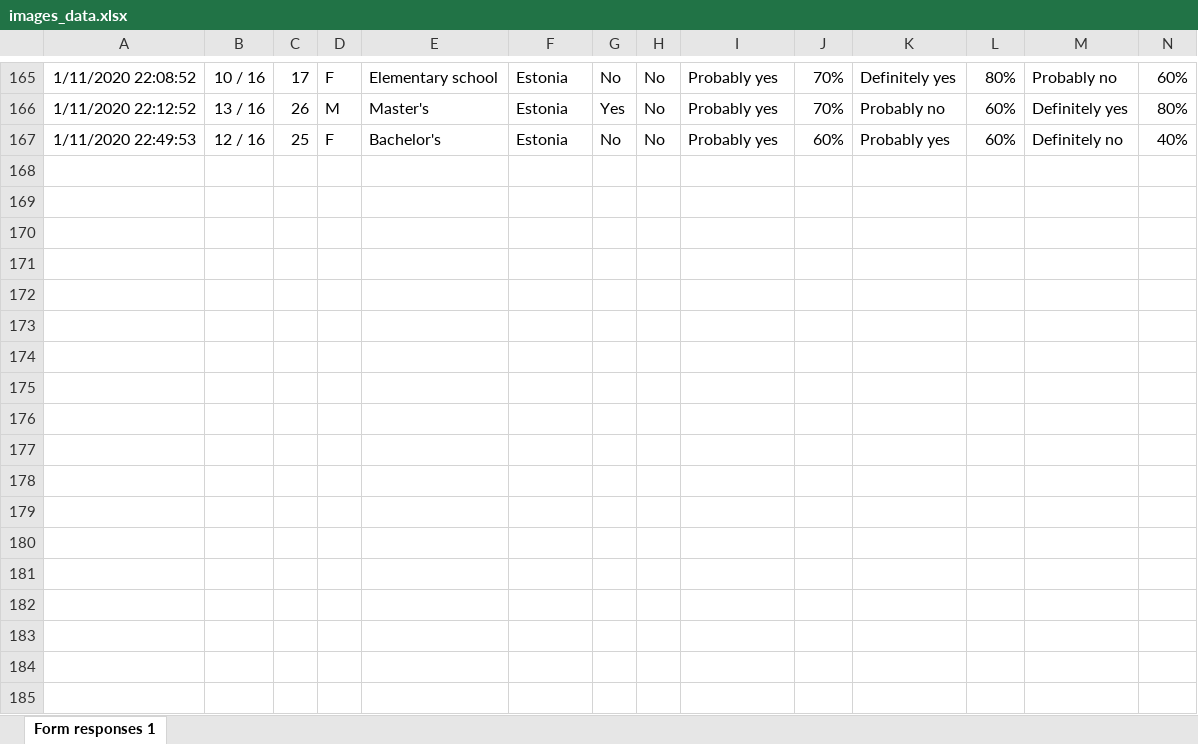
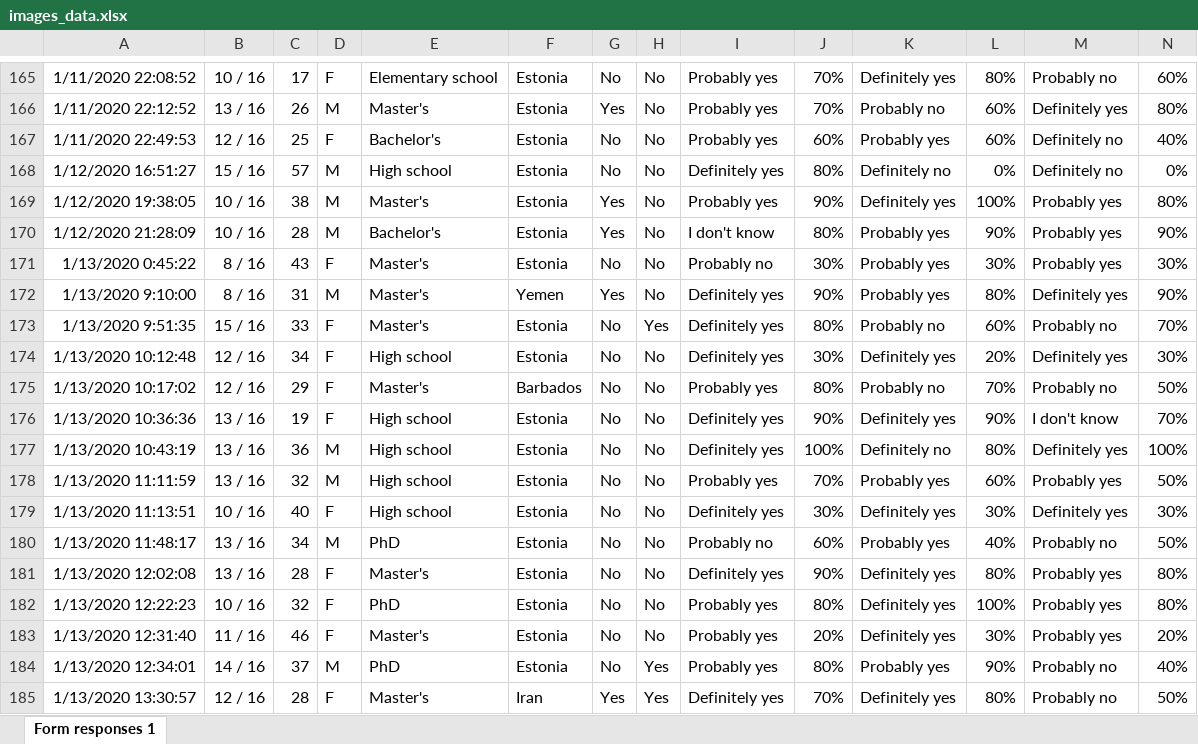
Before and after one commit to ShalyginaA/artificial-or-real, an Excel workbook: images_data.xlsx, sheet Form responses 1, drawn as a sheet; only a part is shown, gaps mark what is left out; values as stored, in another font and other column widths than the file's, no borders; charts and pictures not drawn; rows hold the shown columns only; the diff covers the shown part only; the diff names each change by its address in the sheet, - before the commit and + after, or states it on an @@ line.

Commit message:
Latest data added

```diff
--- a/images_data.xlsx (sheet Form responses 1)
+++ b/images_data.xlsx (sheet Form responses 1)
+row 168: 1/12/2020 16:51:27 | 15 / 16 | 57 | M | High school | Estonia | No | No | Definitely yes | 80% | Definitely no | 0% | Definitely no | 0%
+row 169: 1/12/2020 19:38:05 | 10 / 16 | 38 | M | Master's | Estonia | Yes | No | Probably yes | 90% | Definitely yes | 100% | Probably yes | 80%
+row 170: 1/12/2020 21:28:09 | 10 / 16 | 28 | M | Bachelor's | Estonia | Yes | No | I don't know | 80% | Probably yes | 90% | Probably yes | 90%
+row 171: 1/13/2020 0:45:22 | 8 / 16 | 43 | F | Master's | Estonia | No | No | Probably no | 30% | Probably yes | 30% | Probably yes | 30%
+row 172: 1/13/2020 9:10:00 | 8 / 16 | 31 | M | Master's | Yemen | Yes | No | Definitely yes | 90% | Probably yes | 80% | Definitely yes | 90%
+row 173: 1/13/2020 9:51:35 | 15 / 16 | 33 | F | Master's | Estonia | No | Yes | Definitely yes | 80% | Probably no | 60% | Probably no | 70%
+row 174: 1/13/2020 10:12:48 | 12 / 16 | 34 | F | High school | Estonia | No | No | Definitely yes | 30% | Definitely yes | 20% | Definitely yes | 30%
+row 175: 1/13/2020 10:17:02 | 12 / 16 | 29 | F | Master's | Barbados | No | No | Probably yes | 80% | Probably no | 70% | Probably no | 50%
+row 176: 1/13/2020 10:36:36 | 13 / 16 | 19 | F | High school | Estonia | No | No | Definitely yes | 90% | Definitely yes | 90% | I don't know | 70%
+row 177: 1/13/2020 10:43:19 | 13 / 16 | 36 | M | High school | Estonia | No | No | Definitely yes | 100% | Definitely no | 80% | Definitely yes | 100%
+row 178: 1/13/2020 11:11:59 | 13 / 16 | 32 | M | High school | Estonia | No | No | Probably yes | 70% | Probably yes | 60% | Probably yes | 50%
+row 179: 1/13/2020 11:13:51 | 10 / 16 | 40 | F | High school | Estonia | No | No | Definitely yes | 30% | Definitely yes | 30% | Definitely yes | 30%
+row 180: 1/13/2020 11:48:17 | 13 / 16 | 34 | M | PhD | Estonia | No | No | Probably no | 60% | Probably yes | 40% | Probably no | 50%
+row 181: 1/13/2020 12:02:08 | 13 / 16 | 28 | F | Master's | Estonia | No | No | Definitely yes | 90% | Definitely yes | 80% | Probably yes | 80%
+row 182: 1/13/2020 12:22:23 | 10 / 16 | 32 | F | PhD | Estonia | No | No | Probably yes | 80% | Definitely yes | 100% | Probably yes | 80%
+row 183: 1/13/2020 12:31:40 | 11 / 16 | 46 | F | Master's | Estonia | No | No | Probably yes | 20% | Definitely yes | 30% | Probably yes | 20%
+row 184: 1/13/2020 12:34:01 | 14 / 16 | 37 | M | PhD | Estonia | No | Yes | Probably yes | 80% | Probably yes | 90% | Probably no | 40%
+row 185: 1/13/2020 13:30:57 | 12 / 16 | 28 | F | Master's | Iran | Yes | Yes | Definitely yes | 70% | Definitely yes | 80% | Probably no | 50%
```
Also changed, not shown: 19 added rows elsewhere in this sheet, sounds_data.xlsx, texts_data.xlsx.
